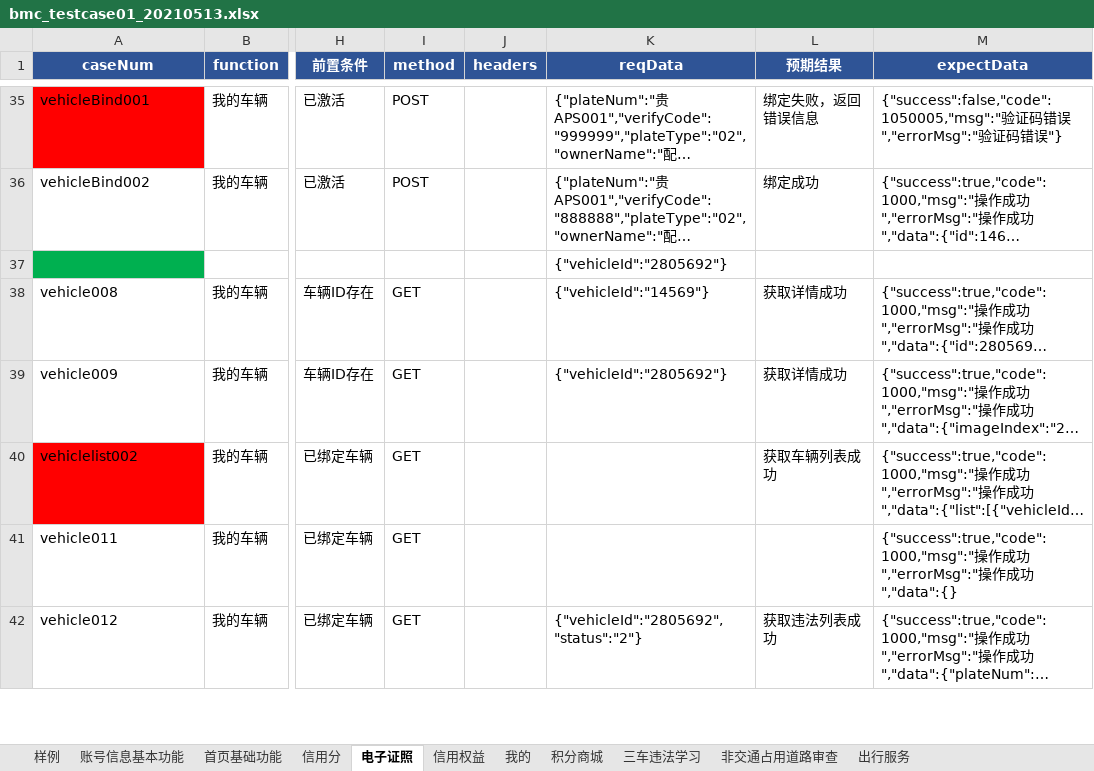
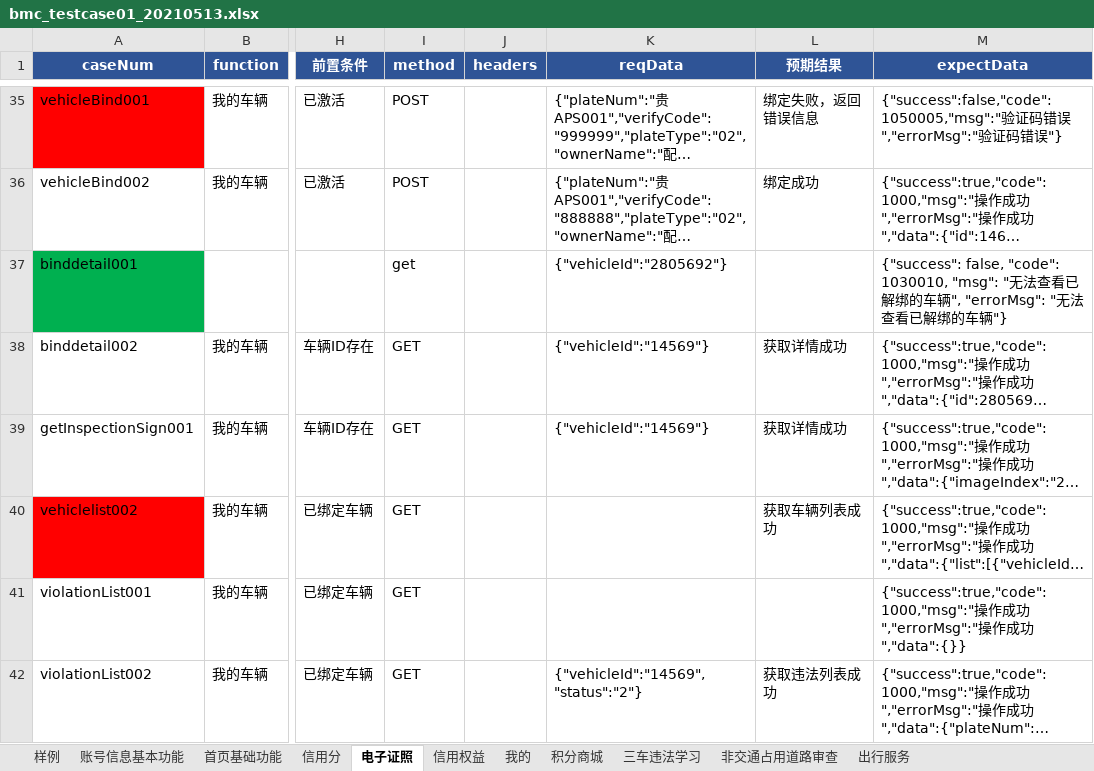
Before and after one commit to wuqi2019/InterfaceAutoTest, an Excel workbook: test_case_data/bmc/bmc_testcase01_20210513.xlsx, sheet 电子证照, drawn as a sheet; only a part is shown, gaps mark what is left out; long unchanged cells end in …; values as stored, in another font and other column widths than the file's, no borders; the diff covers the shown part only; the diff names each change by its address in the sheet, - before the commit and + after, or states it on an @@ line.

```diff
--- a/test_case_data/bmc/bmc_testcase01_20210513.xlsx (sheet 电子证照)
+++ b/test_case_data/bmc/bmc_testcase01_20210513.xlsx (sheet 电子证照)
-A37 (caseNum): (empty)
+A37 (caseNum): binddetail001
-I37 (method): (empty)
+I37 (method): get
-M37 (expectData): (empty)
+M37 (expectData): {"success": false, "code": 1030010, "msg": "无法查看已解绑的车辆", "errorMsg": "无法查看已解绑的车辆"}
-A38 (caseNum): vehicle008
+A38 (caseNum): binddetail002
-A39 (caseNum): vehicle009
+A39 (caseNum): getInspectionSign001
-K39 (reqData): {"vehicleId":"2805692"}
+K39 (reqData): {"vehicleId":"14569"}
-A41 (caseNum): vehicle011
+A41 (caseNum): violationList001
-M41 (expectData): …成功","data":{}
+M41 (expectData): …成功","data":{}}
-A42 (caseNum): vehicle012
+A42 (caseNum): violationList002
-K42 (reqData): {"vehicleId":"2805692","status":"2"}
+K42 (reqData): {"vehicleId":"14569","status":"2"}
```
Also changed, not shown: 10 edited cells and cell formats elsewhere in this sheet, 2 other files.
